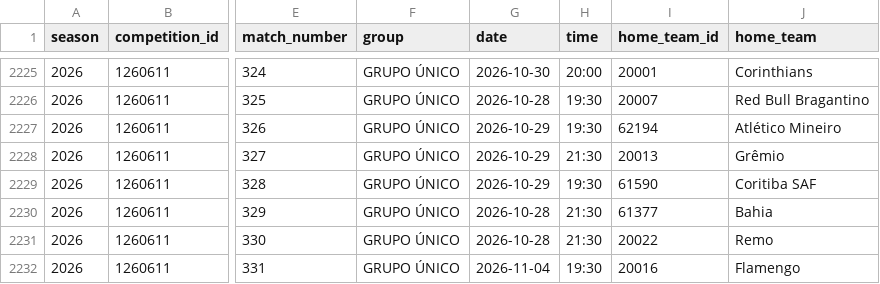
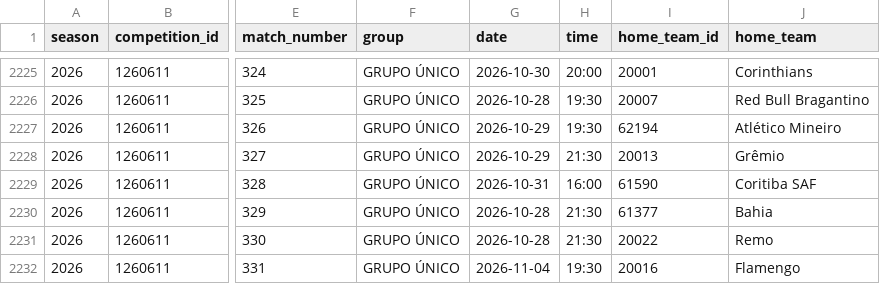
Before and after one commit to cadupacheco/Brasileirao-Data-Lab, a CSV file: data/ml/matches_history.csv, drawn as a sheet; only a part is shown, gaps mark what is left out; the diff names each change by its address in the sheet, - before the commit and + after, or states it on an @@ line.

```diff
--- a/data/ml/matches_history.csv
+++ b/data/ml/matches_history.csv
-G2229 (date): 2026-10-29
+G2229 (date): 2026-10-31
-H2229 (time): 19:30
+H2229 (time): 16:00
```
Also changed, not shown: data/ml/future_predictions.csv, data/processed/matches.csv, 2 other files.
